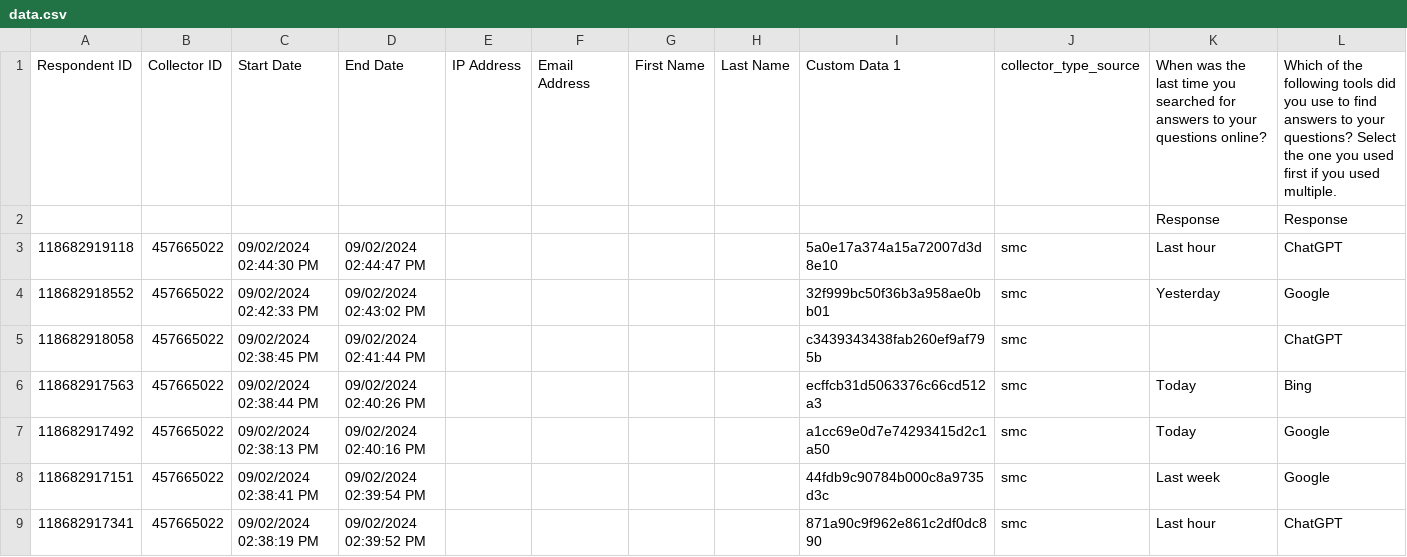
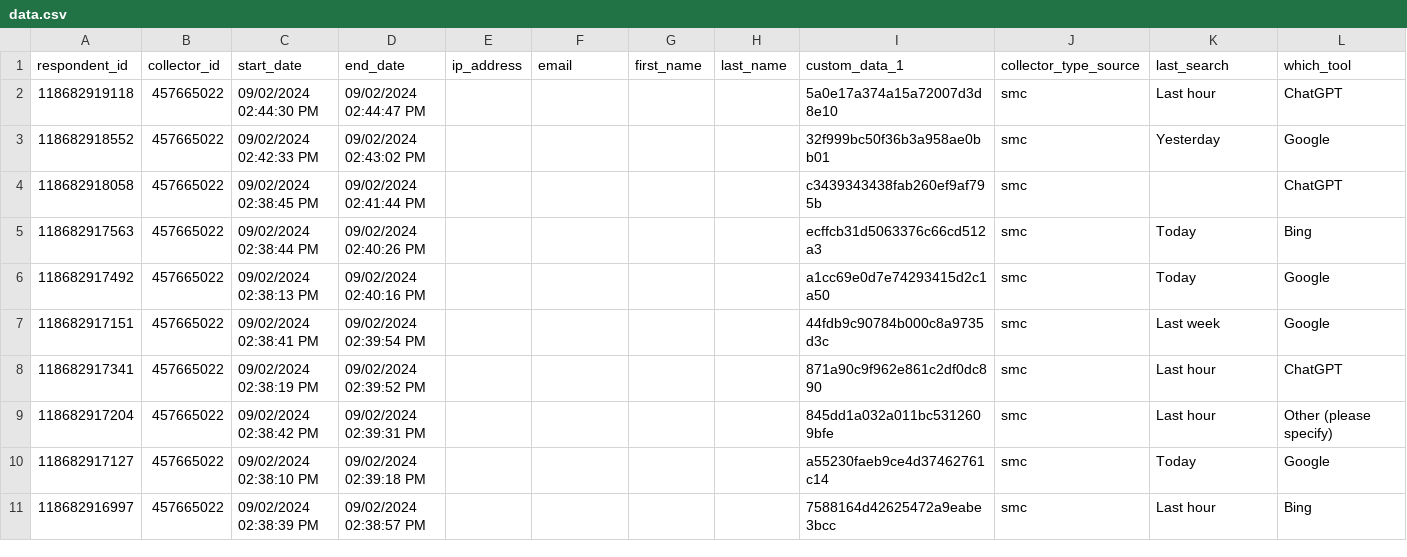
Before and after one commit to shreyshahi/ai-tools-survey-2024, a CSV file: data/data.csv, drawn as a sheet; only a part is shown; the shorter side is filled out with more unchanged rows; removed rows and columns are numbered as before the commit, all else as after; rows hold the shown columns only; the diff names each change by its address in the sheet, - before the commit and + after, or states it on an @@ line.

Commit message:
cleaned up data headers

```diff
--- a/data/data.csv
+++ b/data/data.csv
-row 1: Respondent ID | Collector ID | Start Date | End Date | IP Address | Email Address | First Name | Last Name | Custom Data 1 | collector_type_source | When was the last time you searched for answers to your questions online? | Which of the following tools did you use to find answers to your questions? Select the one you used first if you used multiple.
-row 2:  |  |  |  |  |  |  |  |  |  | Response | Response
+row 1: respondent_id | collector_id | start_date | end_date | ip_address | email | first_name | last_name | custom_data_1 | collector_type_source | last_search | which_tool
```
